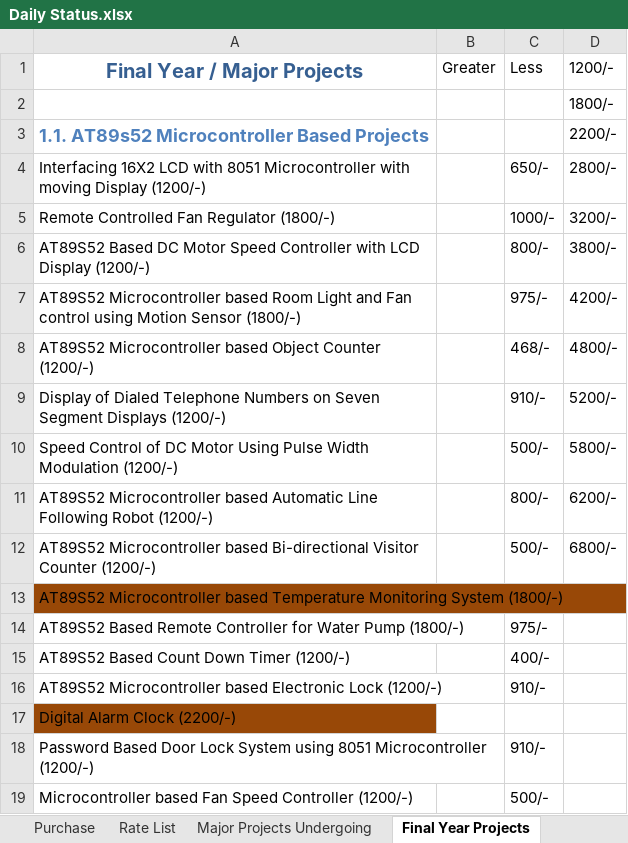
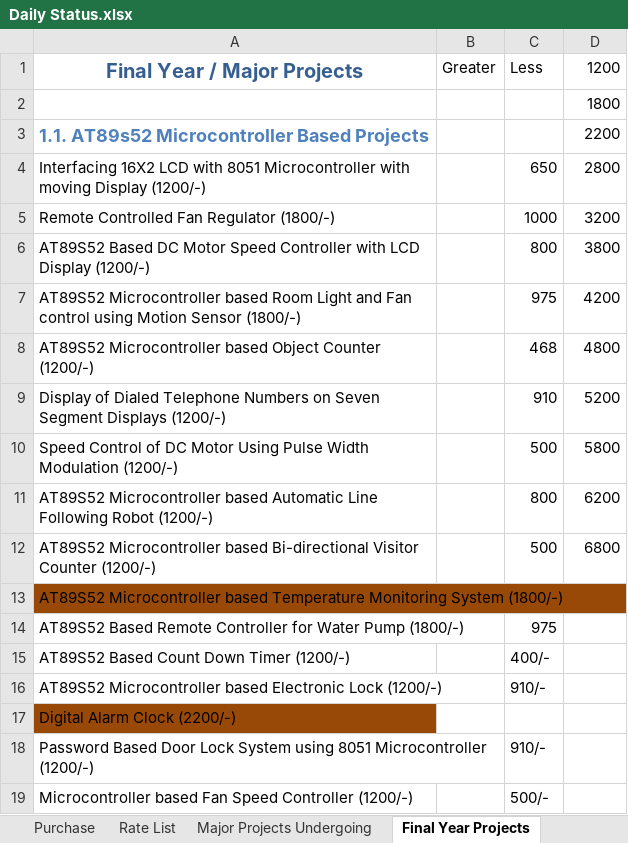
Before and after one commit to infocelab/embedded-projects, an Excel workbook: Documents/Daily Status.xlsx, sheet Final Year Projects, drawn as a sheet; only a part is shown; values as stored, in another font and other column widths than the file's, no borders; the diff names each change by its address in the sheet, - before the commit and + after, or states it on an @@ line.

Commit message:
xl sheet updated

```diff
--- a/Documents/Daily Status.xlsx (sheet Final Year Projects)
+++ b/Documents/Daily Status.xlsx (sheet Final Year Projects)
-D1: 1200/-
+D1: 1200
-D2: 1800/-
+D2: 1800
-D3: 2200/-
+D3: 2200
-C4: 650/-
+C4: 650
-D4: 2800/-
+D4: 2800
-C5: 1000/-
+C5: 1000
-D5: 3200/-
+D5: 3200
-C6: 800/-
+C6: 800
-D6: 3800/-
+D6: 3800
-C7: 975/-
+C7: 975
-D7: 4200/-
+D7: 4200
-C8: 468/-
+C8: 468
-D8: 4800/-
+D8: 4800
-C9: 910/-
+C9: 910
-D9: 5200/-
+D9: 5200
-C10: 500/-
+C10: 500
-D10: 5800/-
+D10: 5800
-C11: 800/-
+C11: 800
-D11: 6200/-
+D11: 6200
-C12: 500/-
+C12: 500
-D12: 6800/-
+D12: 6800
-C14: 975/-
+C14: 975
```
